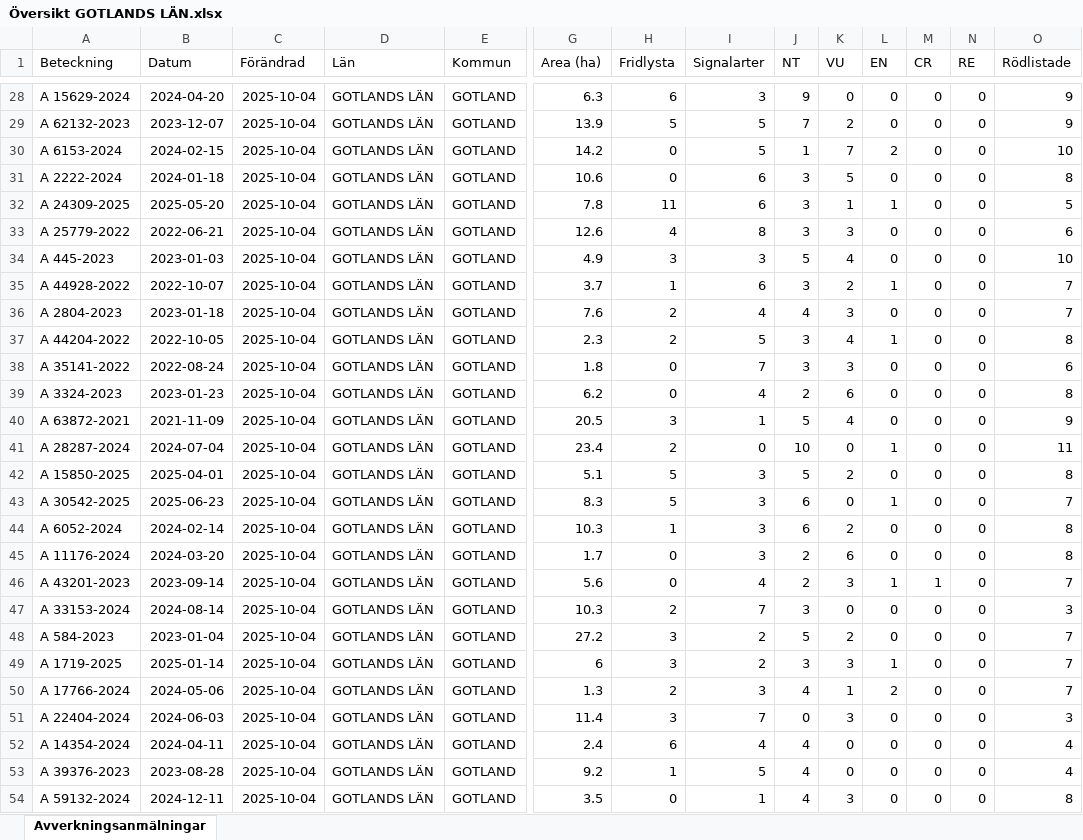
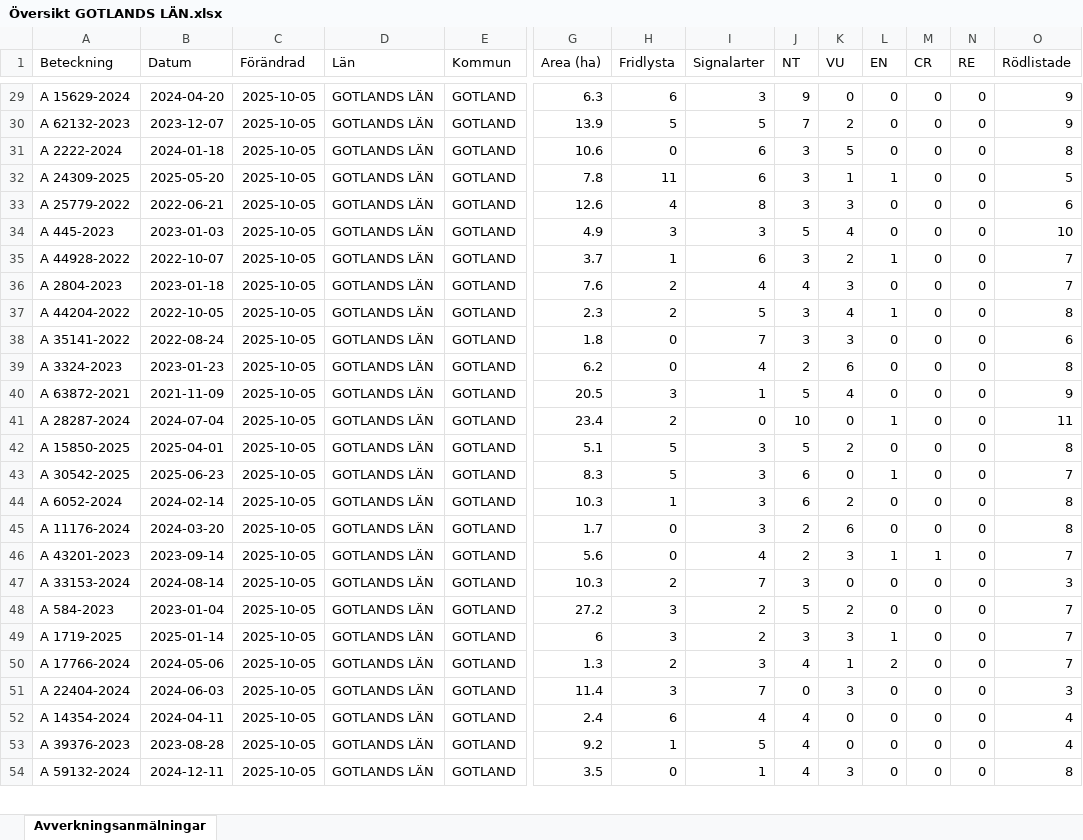
Before and after one commit to klasma/Logging_09, an Excel workbook: Översikt GOTLANDS LÄN.xlsx, sheet Avverkningsanmälningar, drawn as a sheet; only a part is shown, gaps mark what is left out; values as stored, in another font and other column widths than the file's, no borders; removed rows and columns are numbered as before the commit, all else as after; rows hold the shown columns only; the diff covers the shown part only; the diff names each change by its address in the sheet, - before the commit and + after, or states it on an @@ line.

```diff
--- a/Översikt GOTLANDS LÄN.xlsx (sheet Avverkningsanmälningar)
+++ b/Översikt GOTLANDS LÄN.xlsx (sheet Avverkningsanmälningar)
-C29:C30 (Förändrad): 2025-10-04
+C29:C30 (Förändrad): 2025-10-05
-row 30: A 6153-2024 | 2024-02-15 | 2025-10-04 | GOTLANDS LÄN | GOTLAND | 14.2 | 0 | 5 | 1 | 7 | 2 | 0 | 0 | 10
-C31:C54 (Förändrad): 2025-10-04
+C31:C54 (Förändrad): 2025-10-05
```
Also changed, not shown: 2 added rows, 1 removed row and 581 edited cells elsewhere in this sheet, 1 other file.
